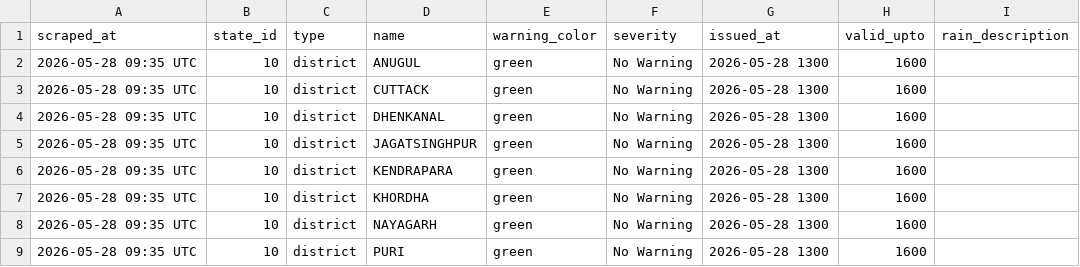
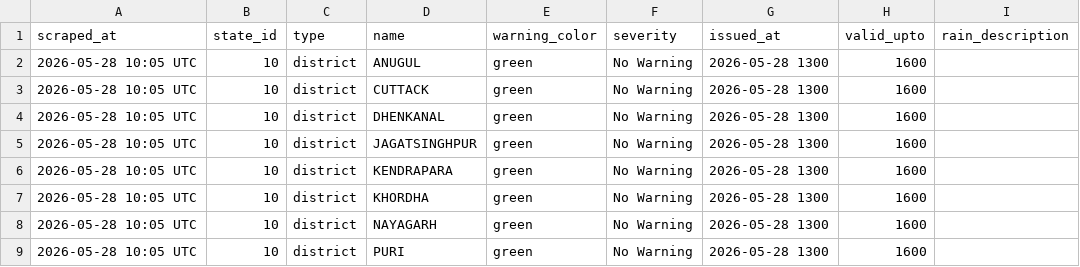
Before and after one commit to sonalmahapatra63-maker/imd-warning-scraper, a CSV file: data/district_warnings_latest.csv, drawn as a sheet; only a part is shown; the diff names each change by its address in the sheet, - before the commit and + after, or states it on an @@ line.

```diff
--- a/data/district_warnings_latest.csv
+++ b/data/district_warnings_latest.csv
-A2:A9 (scraped_at): 2026-05-28 09:35 UTC
+A2:A9 (scraped_at): 2026-05-28 10:05 UTC
```
